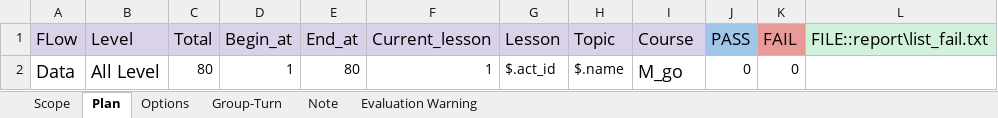
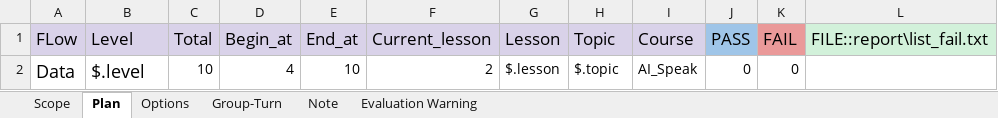
Before and after one commit to ngale892/tool_test_game, an Excel workbook: config/Scope.xlsx, sheet Plan, drawn as a sheet; values as stored, in another font and other column widths than the file's, no borders; the diff names each change by its address in the sheet, - before the commit and + after, or states it on an @@ line.

```diff
--- a/config/Scope.xlsx (sheet Plan)
+++ b/config/Scope.xlsx (sheet Plan)
-B2 (Level): All Level
+B2 (Level): $.level
-C2 (Total): 80
+C2 (Total): 10
-D2 (Begin_at): 1
+D2 (Begin_at): 4
-E2 (End_at): 80
+E2 (End_at): 10
-F2 (Current_lesson): 1
+F2 (Current_lesson): 2
-G2 (Lesson): $.act_id
+G2 (Lesson): $.lesson
-H2 (Topic): $.name
+H2 (Topic): $.topic
-I2 (Course): M_go
+I2 (Course): AI_Speak
@@ I2 text size: smaller @@
```
Also changed, not shown: sheet Scope, sheet Group-Turn, sheet Options, config/testcases/Scope.xlsx, 18 other files.
